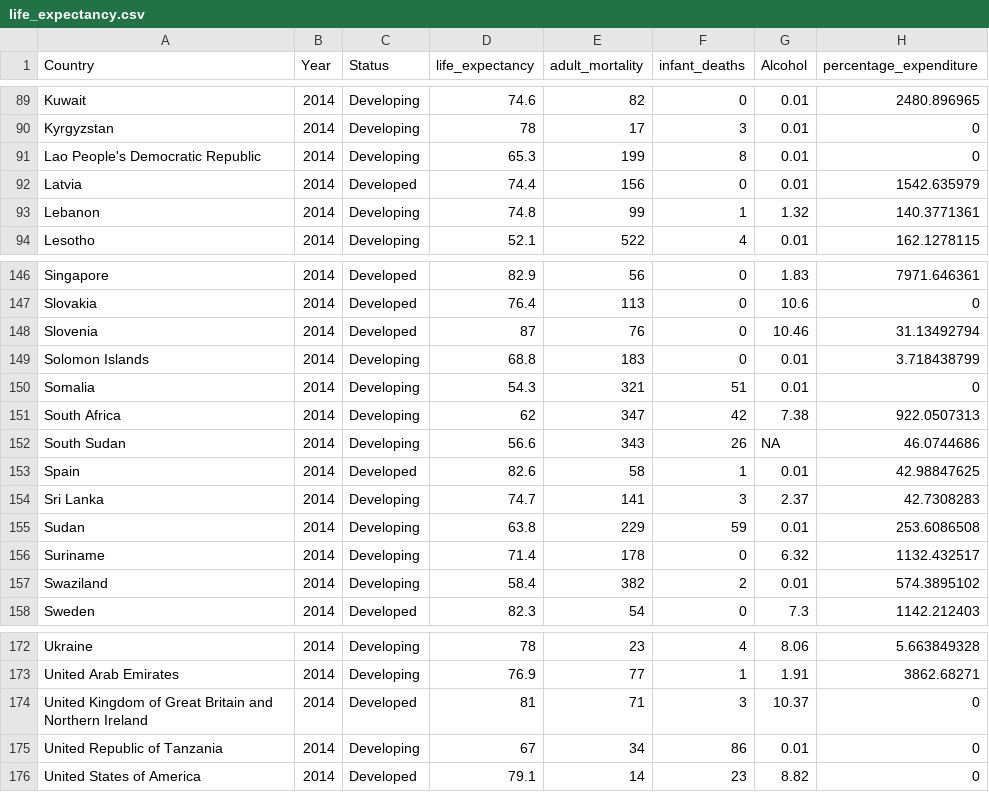
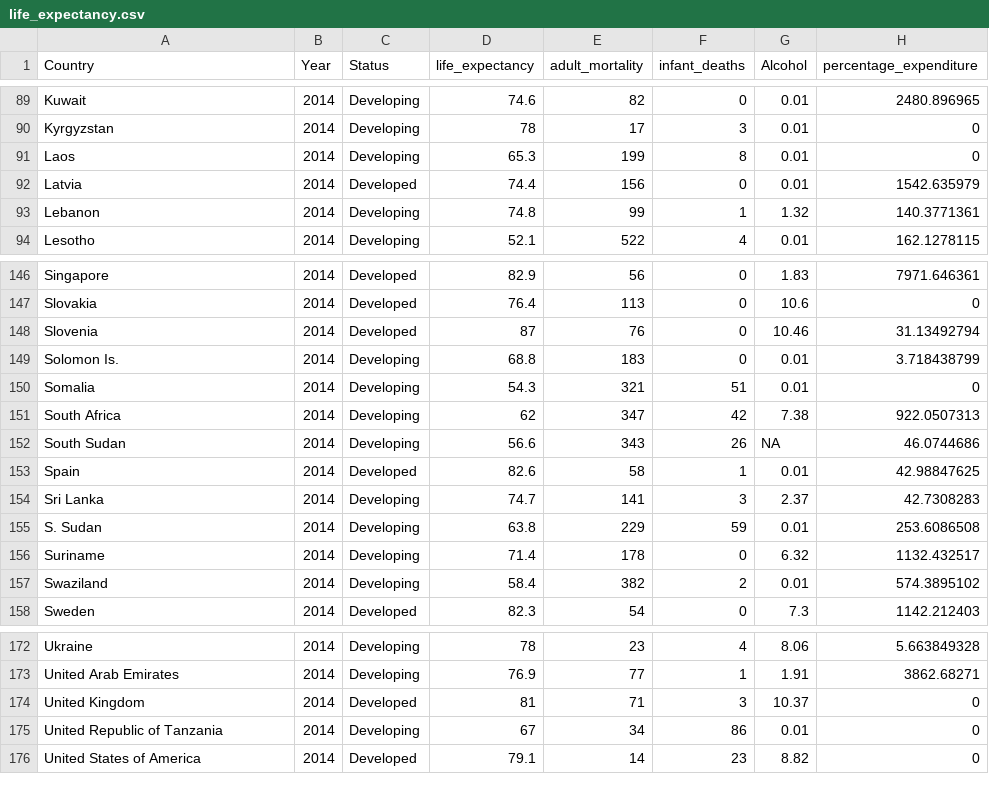
Before and after one commit to raffleslau02/FIT3179, a CSV file: ASS2/life_expectancy.csv, drawn as a sheet; only a part is shown, gaps mark what is left out; the diff covers the shown part only; the diff names each change by its address in the sheet, - before the commit and + after, or states it on an @@ line.

```diff
--- a/ASS2/life_expectancy.csv
+++ b/ASS2/life_expectancy.csv
-A91 (Country): Lao People's Democratic Republic
+A91 (Country): Laos
-A149 (Country): Solomon Islands
+A149 (Country): Solomon Is.
-A155 (Country): Sudan
+A155 (Country): S. Sudan
-A174 (Country): United Kingdom of Great Britain and Northern Ireland
+A174 (Country): United Kingdom
```
Also changed, not shown: 8 edited cells elsewhere in this file.
